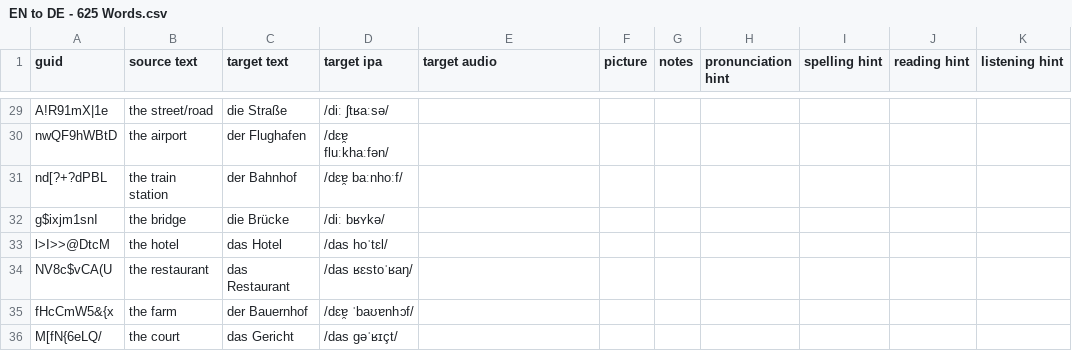
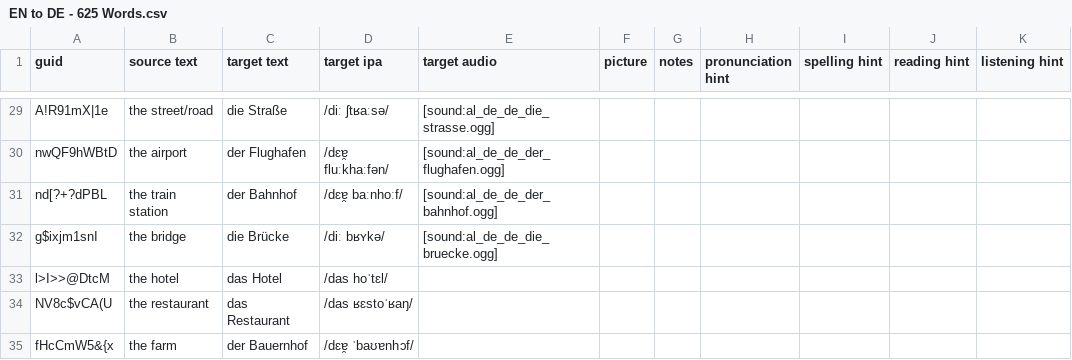
Before and after one commit to ankilangs/ankilangs, a CSV file: src/data/EN to DE - 625 Words.csv, drawn as a sheet; only a part is shown, gaps mark what is left out; the shorter side is filled out with more unchanged rows; the diff covers the shown part only; the diff names each change by its address in the sheet, - before the commit and + after, or states it on an @@ line.

Commit message:
Add more German words and audio recordings
Delete the .mp3 files that are no longer in use.

The new recordings are self-made and are published under the license CC
BY-SA 4.0 .

```diff
--- a/src/data/EN to DE - 625 Words.csv
+++ b/src/data/EN to DE - 625 Words.csv
-E29 (target audio): (empty)
+E29 (target audio): [sound:al_de_de_die_strasse.ogg]
-E30 (target audio): (empty)
+E30 (target audio): [sound:al_de_de_der_flughafen.ogg]
-E31 (target audio): (empty)
+E31 (target audio): [sound:al_de_de_der_bahnhof.ogg]
-E32 (target audio): (empty)
+E32 (target audio): [sound:al_de_de_die_bruecke.ogg]
```
Also changed, not shown: 29 edited cells elsewhere in this file, 32 other files.
